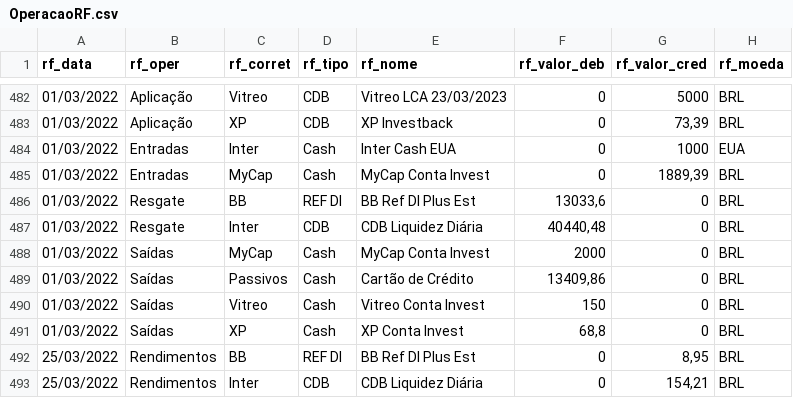
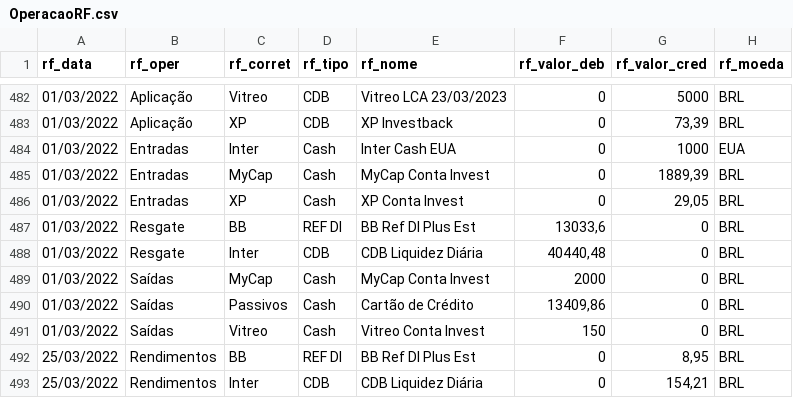
Before and after one commit to renatosts/sql_test, a CSV file: CSV/OperacaoRF.csv, drawn as a sheet; only a part is shown, gaps mark what is left out; removed rows and columns are numbered as before the commit, all else as after; the diff names each change by its address in the sheet, - before the commit and + after, or states it on an @@ line.

Commit message:
Processamento 25/03/2022

```diff
--- a/CSV/OperacaoRF.csv
+++ b/CSV/OperacaoRF.csv
+row 486: 01/03/2022 | Entradas | XP | Cash | XP Conta Invest | 0 | 29,05 | BRL
-row 491: 01/03/2022 | Saídas | XP | Cash | XP Conta Invest | 68,8 | 0 | BRL
```
